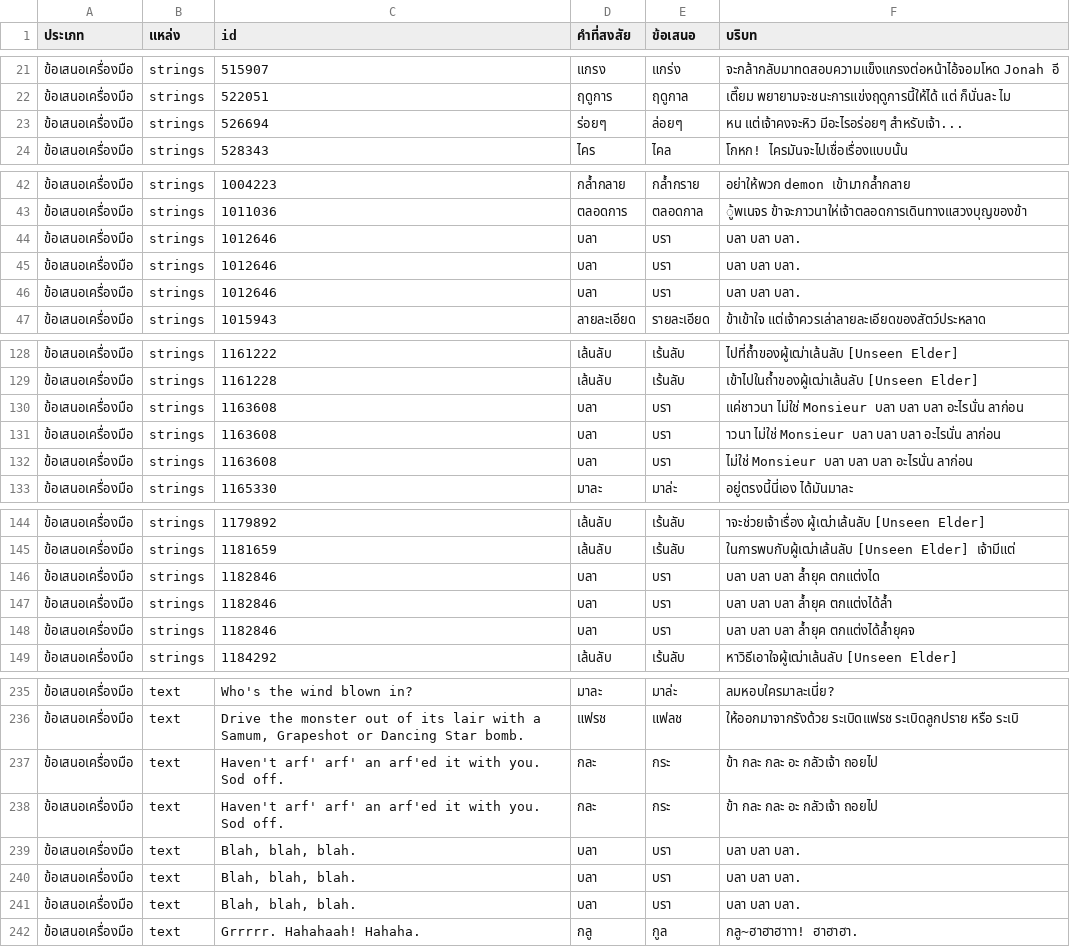
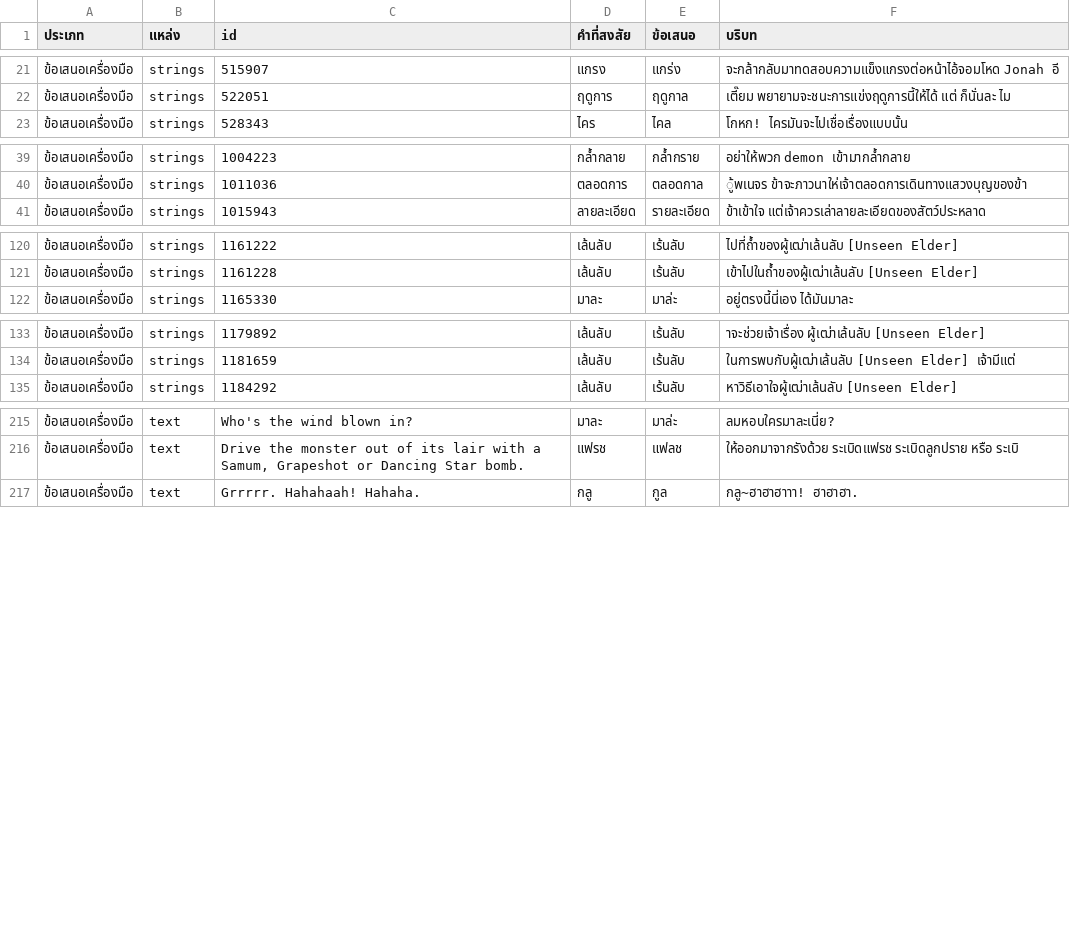
Before and after one commit to AeyXD/ThaiW3Setup, a CSV file: devtools/ral_swaps.csv, drawn as a sheet; only a part is shown, gaps mark what is left out; the diff covers the shown part only; the diff names each change by its address in the sheet, - before the commit and + after, or states it on an @@ line.

Commit message:
chore(devtools): triage the post-refresh reports, allowlist verified forms
First full run against the refreshed store surfaced new candidates;
contexts settle them. One real find stays for the team: มีข่ายเวทมนตร์ →
ขาย. The rest were verified-correct originals and join the allowlists:
เผ่า (ราชาเหนือเผ่า), ไร่ (คนไร่), ร้าย (โรคร้าย), ไหม้ (ไหม้ธุลี in a
poem), หนี (วิธีหนี), เสี่ยง (ชอบเสี่ยง), ส่วน (ส่วนท้าย) on the
wrong-word side; บลา/บลาซิล loanwords, อร่อยๆ and the stuttered
กละ กละ on the swap side.

```diff
--- a/devtools/ral_swaps.csv
+++ b/devtools/ral_swaps.csv
-row 23: ข้อเสนอเครื่องมือ | strings | 526694 | ร่อยๆ | ล่อยๆ | หน แต่เจ้าคงจะหิว มีอะไรอร่อยๆ สำหรับเจ้า...
-row 44: ข้อเสนอเครื่องมือ | strings | 1012646 | บลา | บรา | บลา บลา บลา.
-row 45: ข้อเสนอเครื่องมือ | strings | 1012646 | บลา | บรา | บลา บลา บลา.
-row 46: ข้อเสนอเครื่องมือ | strings | 1012646 | บลา | บรา | บลา บลา บลา.
-row 130: ข้อเสนอเครื่องมือ | strings | 1163608 | บลา | บรา | แค่ชาวนา ไม่ใช่ Monsieur บลา บลา บลา อะไรนั่น ลาก่อน
-row 131: ข้อเสนอเครื่องมือ | strings | 1163608 | บลา | บรา | าวนา ไม่ใช่ Monsieur บลา บลา บลา อะไรนั่น ลาก่อน
-row 132: ข้อเสนอเครื่องมือ | strings | 1163608 | บลา | บรา | ไม่ใช่ Monsieur บลา บลา บลา อะไรนั่น ลาก่อน
-row 146: ข้อเสนอเครื่องมือ | strings | 1182846 | บลา | บรา | บลา บลา บลา ล้ำยุค ตกแต่งได
-row 147: ข้อเสนอเครื่องมือ | strings | 1182846 | บลา | บรา | บลา บลา บลา ล้ำยุค ตกแต่งได้ล้ำ
-row 148: ข้อเสนอเครื่องมือ | strings | 1182846 | บลา | บรา | บลา บลา บลา ล้ำยุค ตกแต่งได้ล้ำยุคจ
-row 237: ข้อเสนอเครื่องมือ | text | Haven't arf' arf' an arf'ed it with you. Sod off. | กละ | กระ | ข้า กละ กละ อะ กลัวเจ้า ถอยไป
-row 238: ข้อเสนอเครื่องมือ | text | Haven't arf' arf' an arf'ed it with you. Sod off. | กละ | กระ | ข้า กละ กละ อะ กลัวเจ้า ถอยไป
-row 239: ข้อเสนอเครื่องมือ | text | Blah, blah, blah. | บลา | บรา | บลา บลา บลา.
-row 240: ข้อเสนอเครื่องมือ | text | Blah, blah, blah. | บลา | บรา | บลา บลา บลา.
-row 241: ข้อเสนอเครื่องมือ | text | Blah, blah, blah. | บลา | บรา | บลา บลา บลา.
```
Also changed, not shown: 11 removed rows elsewhere in this file, devtools/wrong_word.csv, 2 other files.
